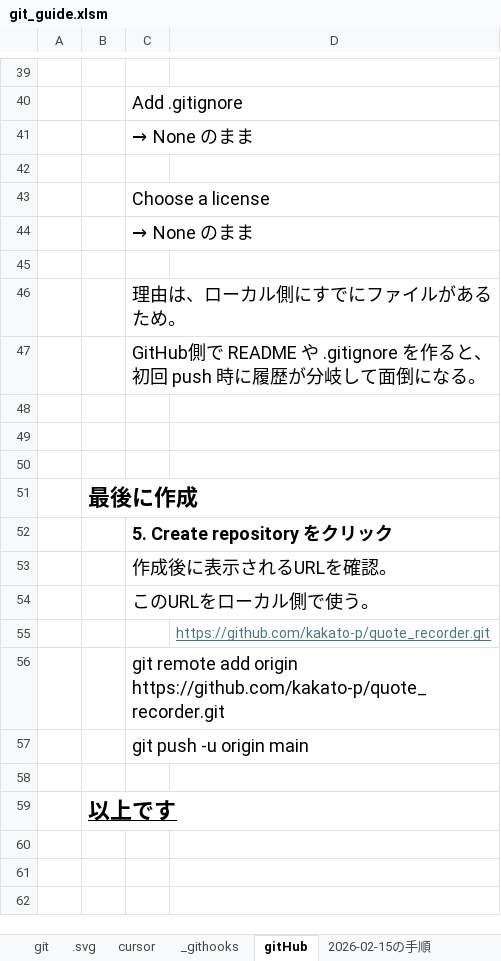
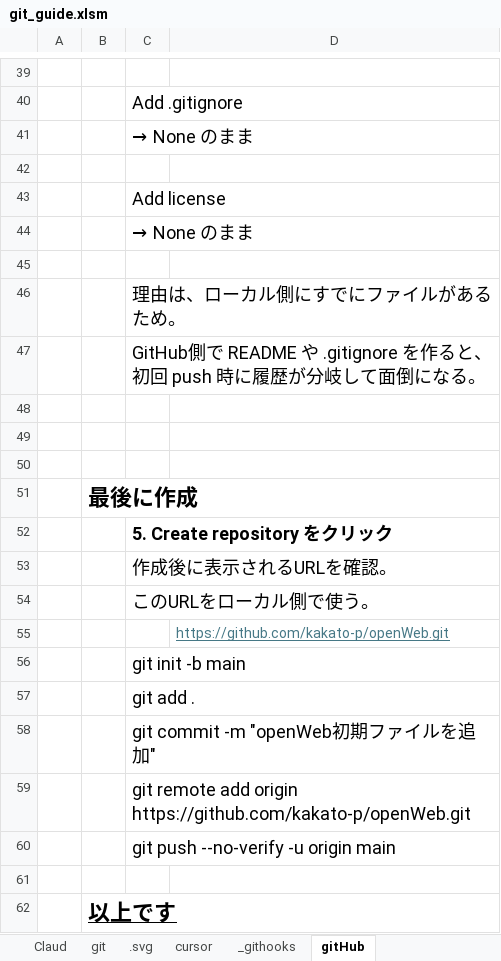
Before and after one commit to kakato-p/git_project_template, an Excel workbook: docs/manual/git_guide.xlsm, sheet gitHub, drawn as a sheet; only a part is shown, gaps mark what is left out; values as stored, in another font and other column widths than the file's, no borders; charts and pictures not drawn; the diff names each change by its address in the sheet, - before the commit and + after, or states it on an @@ line.

```diff
--- a/docs/manual/git_guide.xlsm (sheet gitHub)
+++ b/docs/manual/git_guide.xlsm (sheet gitHub)
+sheet tab: Claud
-C43: Choose a license
+C43: Add license
-D55: https://github.com/kakato-p/quote_recorder.git
+D55: https://github.com/kakato-p/openWeb.git
-C56: git remote add origin https://github.com/kakato-p/quote_recorder.git
+C56: git init -b main
-C57: git push -u origin main
+C57: git add .
+row 58:  |  | git commit -m "openWeb初期ファイルを追加"
+row 59:  |  | git remote add origin https://github.com/kakato-p/openWeb.git
+row 60:  |  | git push --no-verify -u origin main
```
Also changed, not shown: sheet git, charts or pictures, 1 other file.
